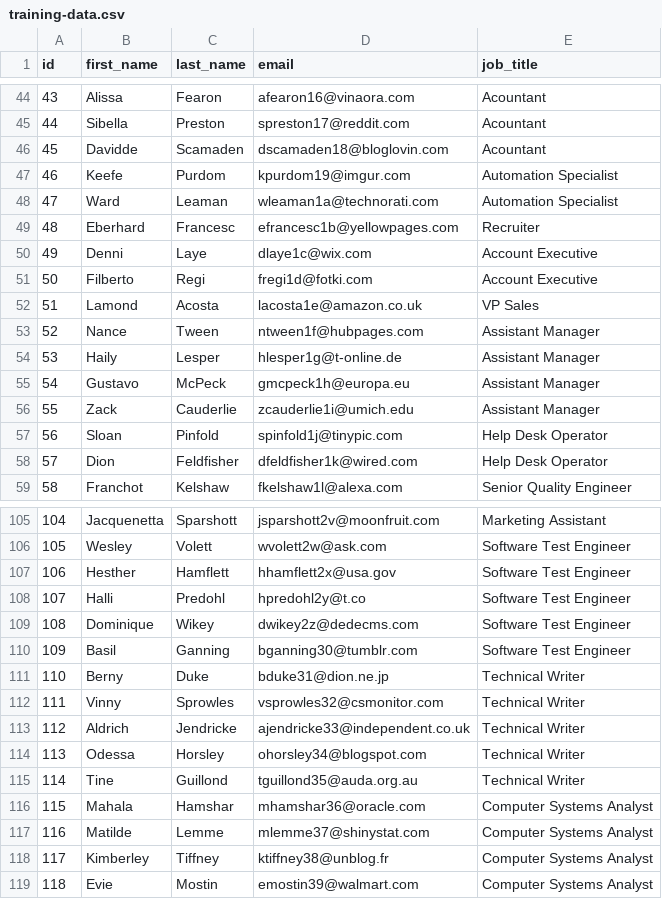
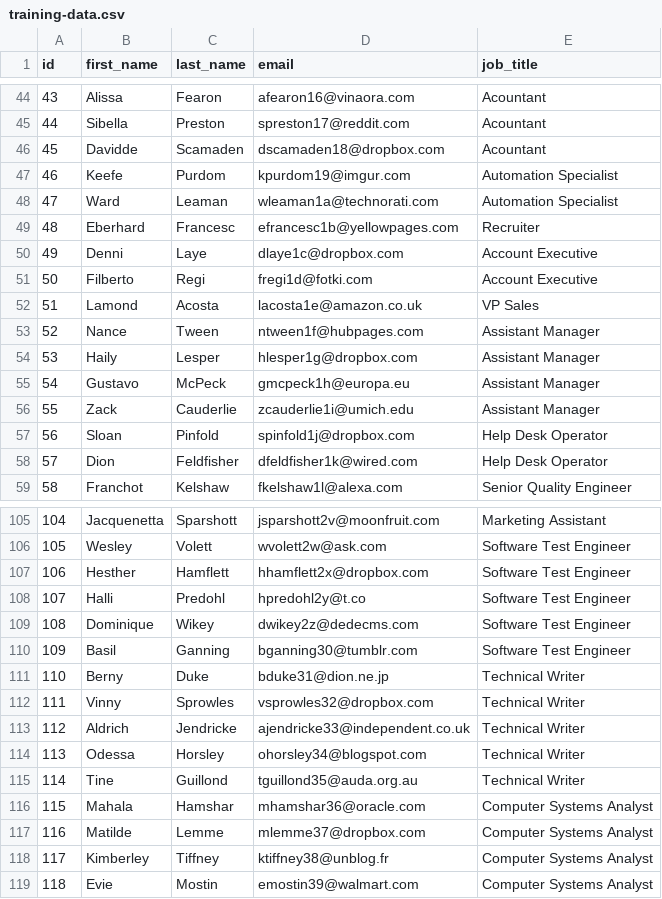
Before and after one commit to CluedIn-io/CluedIn.Documentation, a CSV file: assets/other/training-data.csv, drawn as a sheet; only a part is shown, gaps mark what is left out; the diff covers the shown part only.

Commit message:
Replaced training data file for getting started

```diff
--- a/assets/other/training-data.csv
+++ b/assets/other/training-data.csv
@@ -45,3 +45,3 @@ id,first_name,last_name,email,job_title
 44,Sibella,Preston,spreston17@reddit.com,Acountant
-45,Davidde,Scamaden,dscamaden18@bloglovin.com,Acountant
+45,Davidde,Scamaden,dscamaden18@dropbox.com,Acountant
 46,Keefe,Purdom,kpurdom19@imgur.com,Automation Specialist
@@ -49,3 +49,3 @@ id,first_name,last_name,email,job_title
 48,Eberhard,Francesc,efrancesc1b@yellowpages.com,Recruiter
-49,Denni,Laye,dlaye1c@wix.com,Account Executive
+49,Denni,Laye,dlaye1c@dropbox.com,Account Executive
 50,Filberto,Regi,fregi1d@fotki.com,Account Executive
@@ -53,6 +53,6 @@ id,first_name,last_name,email,job_title
 52,Nance,Tween,ntween1f@hubpages.com,Assistant Manager
-53,Haily,Lesper,hlesper1g@t-online.de,Assistant Manager
+53,Haily,Lesper,hlesper1g@dropbox.com,Assistant Manager
 54,Gustavo,McPeck,gmcpeck1h@europa.eu,Assistant Manager
 55,Zack,Cauderlie,zcauderlie1i@umich.edu,Assistant Manager
-56,Sloan,Pinfold,spinfold1j@tinypic.com,Help Desk Operator
+56,Sloan,Pinfold,spinfold1j@dropbox.com,Help Desk Operator
 57,Dion,Feldfisher,dfeldfisher1k@wired.com,Help Desk Operator
@@ -106,3 +106,3 @@ id,first_name,last_name,email,job_title
 105,Wesley,Volett,wvolett2w@ask.com,Software Test Engineer
-106,Hesther,Hamflett,hhamflett2x@usa.gov,Software Test Engineer
+106,Hesther,Hamflett,hhamflett2x@dropbox.com,Software Test Engineer
 107,Halli,Predohl,hpredohl2y@t.co,Software Test Engineer
@@ -111,3 +111,3 @@ id,first_name,last_name,email,job_title
 110,Berny,Duke,bduke31@dion.ne.jp,Technical Writer
-111,Vinny,Sprowles,vsprowles32@csmonitor.com,Technical Writer
+111,Vinny,Sprowles,vsprowles32@dropbox.com,Technical Writer
 112,Aldrich,Jendricke,ajendricke33@independent.co.uk,Technical Writer
@@ -116,3 +116,3 @@ id,first_name,last_name,email,job_title
 115,Mahala,Hamshar,mhamshar36@oracle.com,Computer Systems Analyst
-116,Matilde,Lemme,mlemme37@shinystat.com,Computer Systems Analyst
+116,Matilde,Lemme,mlemme37@dropbox.com,Computer Systems Analyst
 117,Kimberley,Tiffney,ktiffney38@unblog.fr,Computer Systems Analyst
```
Also changed, not shown: 8 edited cells elsewhere in this file.
